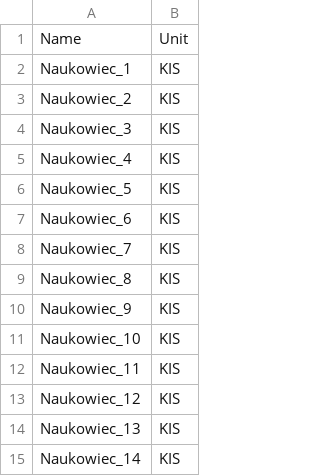
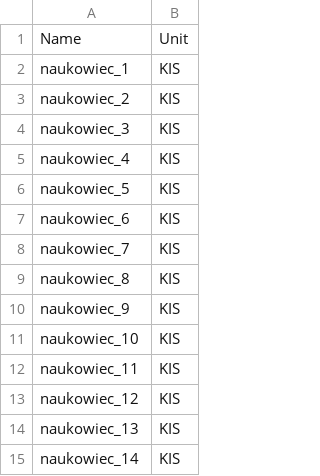
Before and after one commit to marcibur/ScienceFuzz, a CSV file: src/ScienceFuzz.Initialization.Console/Data/scientists.csv, drawn as a sheet.

```diff
--- a/src/ScienceFuzz.Initialization.Console/Data/scientists.csv
+++ b/src/ScienceFuzz.Initialization.Console/Data/scientists.csv
@@ -1,15 +1,15 @@
 Name,Unit
-Naukowiec_1,KIS
-Naukowiec_2,KIS
-Naukowiec_3,KIS
-Naukowiec_4,KIS
-Naukowiec_5,KIS
-Naukowiec_6,KIS
-Naukowiec_7,KIS
-Naukowiec_8,KIS
-Naukowiec_9,KIS
-Naukowiec_10,KIS
-Naukowiec_11,KIS
-Naukowiec_12,KIS
-Naukowiec_13,KIS
-Naukowiec_14,KIS
+naukowiec_1,KIS
+naukowiec_2,KIS
+naukowiec_3,KIS
+naukowiec_4,KIS
+naukowiec_5,KIS
+naukowiec_6,KIS
+naukowiec_7,KIS
+naukowiec_8,KIS
+naukowiec_9,KIS
+naukowiec_10,KIS
+naukowiec_11,KIS
+naukowiec_12,KIS
+naukowiec_13,KIS
+naukowiec_14,KIS
```
Also changed, not shown: src/ScienceFuzz.Initialization.Console/Data/publications.csv, 4 other files.
